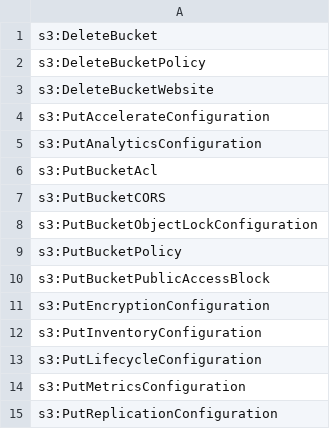
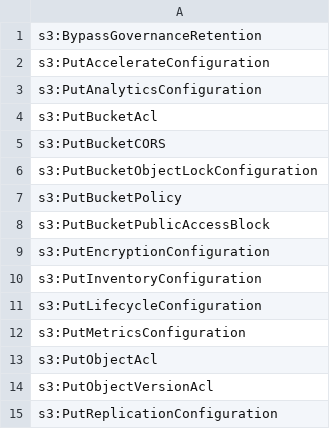
Before and after one commit to k9securityio/terraform-aws-s3-bucket, a TSV file: k9policy/k9-access_capability.administer-resource.tsv (was k9policy/k9-access_capability.administer-resource.bucket.tsv), drawn as a sheet.

Commit message:
Adjust administer resource statement to cover all `administer-resource` actions for S3 bucket and object resource types.

```diff
--- a/k9policy/k9-access_capability.administer-resource.bucket.tsv
+++ b/k9policy/k9-access_capability.administer-resource.tsv
@@ -1,4 +1,2 @@
-s3:DeleteBucket
-s3:DeleteBucketPolicy
-s3:DeleteBucketWebsite
+s3:BypassGovernanceRetention
 s3:PutAccelerateConfiguration
@@ -14,2 +12,4 @@ s3:PutLifecycleConfiguration
 s3:PutMetricsConfiguration
+s3:PutObjectAcl
+s3:PutObjectVersionAcl
 s3:PutReplicationConfiguration
```
Also changed, not shown: 1 other file.
